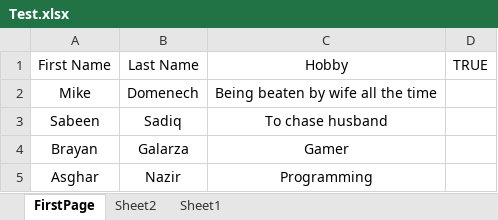
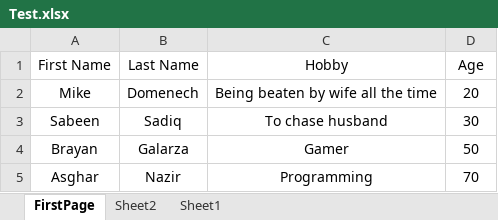
Before and after one commit to Hdey68/SofianeJavaBatch8, an Excel workbook: class35/Test.xlsx, sheet FirstPage, drawn as a sheet; values as stored, in another font and other column widths than the file's, no borders; the diff names each change by its address in the sheet, - before the commit and + after, or states it on an @@ line.

Commit message:
Excel Files

```diff
--- a/class35/Test.xlsx (sheet FirstPage)
+++ b/class35/Test.xlsx (sheet FirstPage)
-D1: TRUE
+D1: Age
-D2 (Age): (empty)
+D2 (Age): 20
-D3 (Age): (empty)
+D3 (Age): 30
-D4 (Age): (empty)
+D4 (Age): 50
-D5 (Age): (empty)
+D5 (Age): 70
```
Also changed, not shown: sheet Sheet2, 2 other files.
